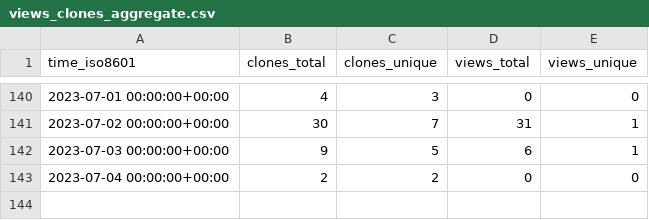
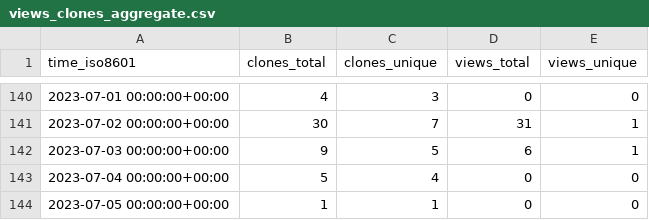
Before and after one commit to EarthSciML/GasChem.jl, a CSV file: EarthSciML/GasChem.jl/ghrs-data/views_clones_aggregate.csv, drawn as a sheet; only a part is shown, gaps mark what is left out.

```diff
--- a/EarthSciML/GasChem.jl/ghrs-data/views_clones_aggregate.csv
+++ b/EarthSciML/GasChem.jl/ghrs-data/views_clones_aggregate.csv
@@ -142,2 +142,3 @@ time_iso8601,clones_total,clones_unique,views_total,views_unique
 2023-07-03 00:00:00+00:00,9,5,6,1
-2023-07-04 00:00:00+00:00,2,2,0,0
+2023-07-04 00:00:00+00:00,5,4,0,0
+2023-07-05 00:00:00+00:00,1,1,0,0
```
Also changed, not shown: 1 other file.
